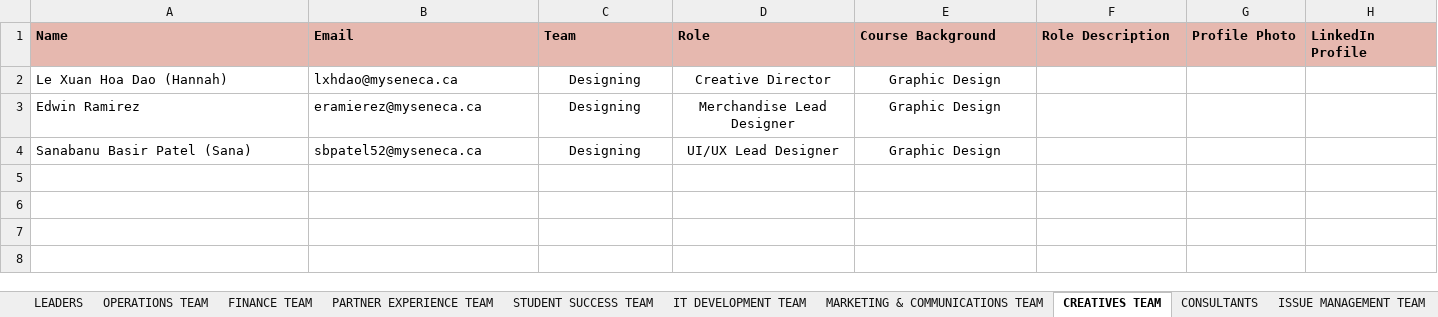
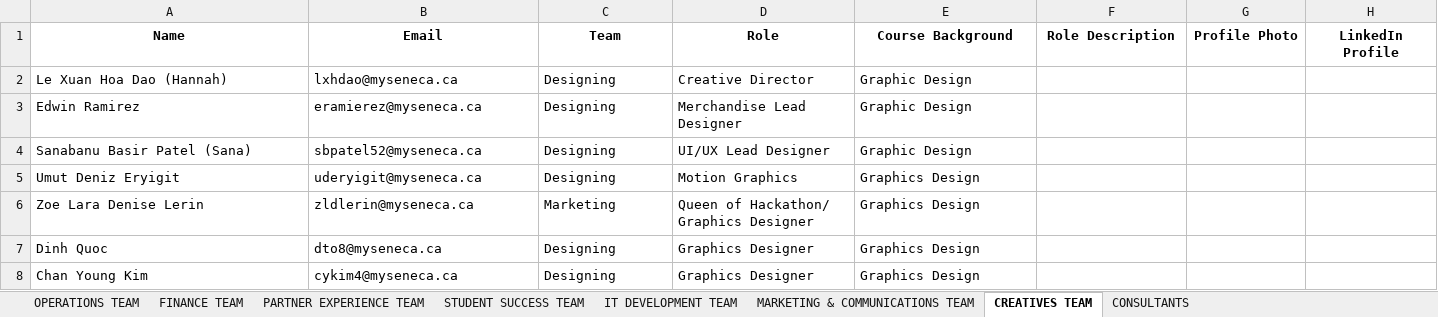
Before and after one commit to Xeon0312/pytest, an Excel workbook: excel_input/KEY ORGANIZERS.xlsx, sheet CREATIVES TEAM, drawn as a sheet; values as stored, in another font and other column widths than the file's, no borders; the diff names each change by its address in the sheet, - before the commit and + after, or states it on an @@ line.

```diff
--- a/excel_input/KEY ORGANIZERS.xlsx (sheet CREATIVES TEAM)
+++ b/excel_input/KEY ORGANIZERS.xlsx (sheet CREATIVES TEAM)
-sheet tab: LEADERS
-sheet tab: ISSUE MANAGEMENT TEAM
@@ A1:H1 fill: #E6B8AF → none, alignment: left → center @@
-C2:E4 alignment: center
+C2:E4 alignment: left
+row 5: Umut Deniz Eryigit | uderyigit@myseneca.ca | Designing | Motion Graphics | Graphics Design
+row 6: Zoe Lara Denise Lerin | zldlerin@myseneca.ca | Marketing | Queen of Hackathon/ Graphics Designer | Graphics Design
+row 7: Dinh Quoc | dto8@myseneca.ca | Designing | Graphics Designer | Graphics Design
+row 8: Chan Young Kim | cykim4@myseneca.ca | Designing | Graphics Designer | Graphics Design
```
Also changed, not shown: sheet MARKETING & COMMUNICATIONS TEAM, sheet IT DEVELOPMENT TEAM, sheet STUDENT SUCCESS TEAM, sheet PARTNER EXPERIENCE TEAM, sheet CONSULTANTS, sheet FINANCE TEAM, 1 more sheet, excel_input/Hackathon 2025 Organizing Team Member Profile Submission.xlsx, excel_input/Updated_KEY_ORGANIZERS.xlsx, 11 other files.
